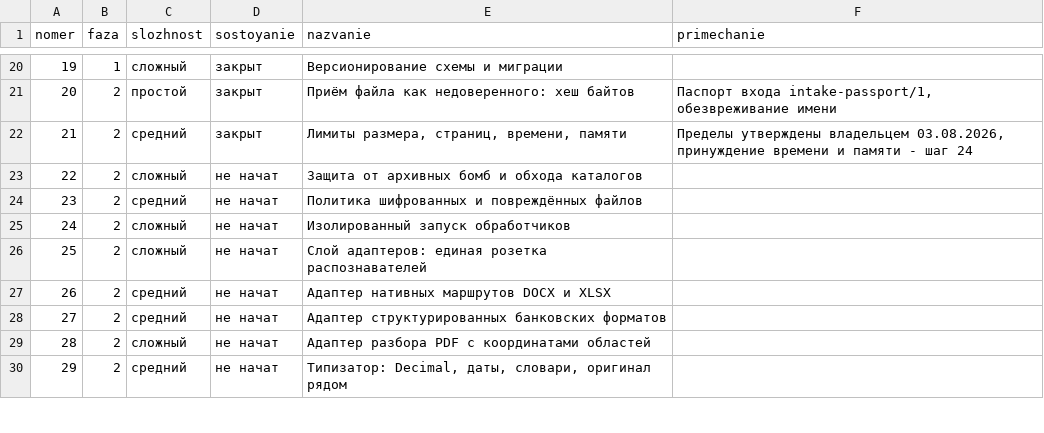
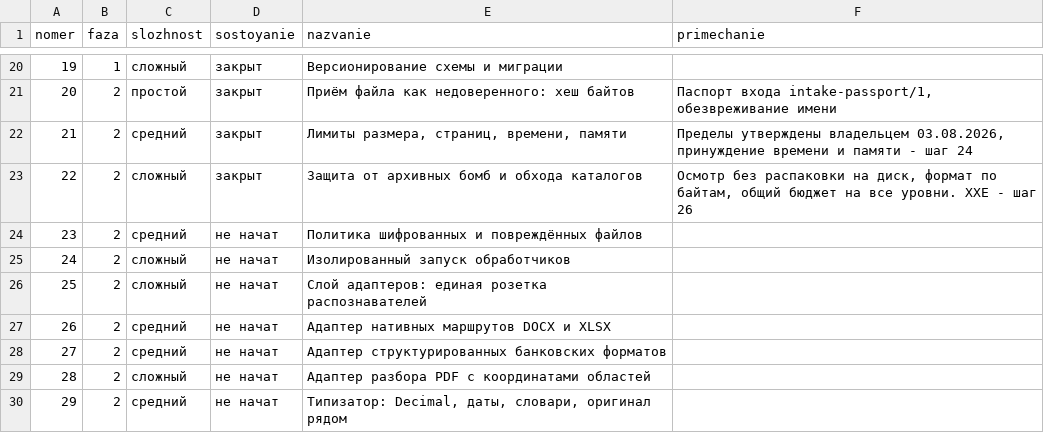
Before and after one commit to lordrubano/stanok-pult, a CSV file: registry.csv, drawn as a sheet; only a part is shown, gaps mark what is left out.

```diff
--- a/registry.csv
+++ b/registry.csv
@@ -22,3 +22,3 @@ nomer;faza;slozhnost;sostoyanie;nazvanie;primechanie
 21;2;средний;закрыт;Лимиты размера, страниц, времени, памяти;Пределы утверждены владельцем 03.08.2026, принуждение времени и памяти - шаг 24
-22;2;сложный;не начат;Защита от архивных бомб и обхода каталогов;
+22;2;сложный;закрыт;Защита от архивных бомб и обхода каталогов;Осмотр без распаковки на диск, формат по байтам, общий бюджет на все уровни. XXE - шаг 26
 23;2;средний;не начат;Политика шифрованных и повреждённых файлов;
```
Also changed, not shown: 5 other files.
